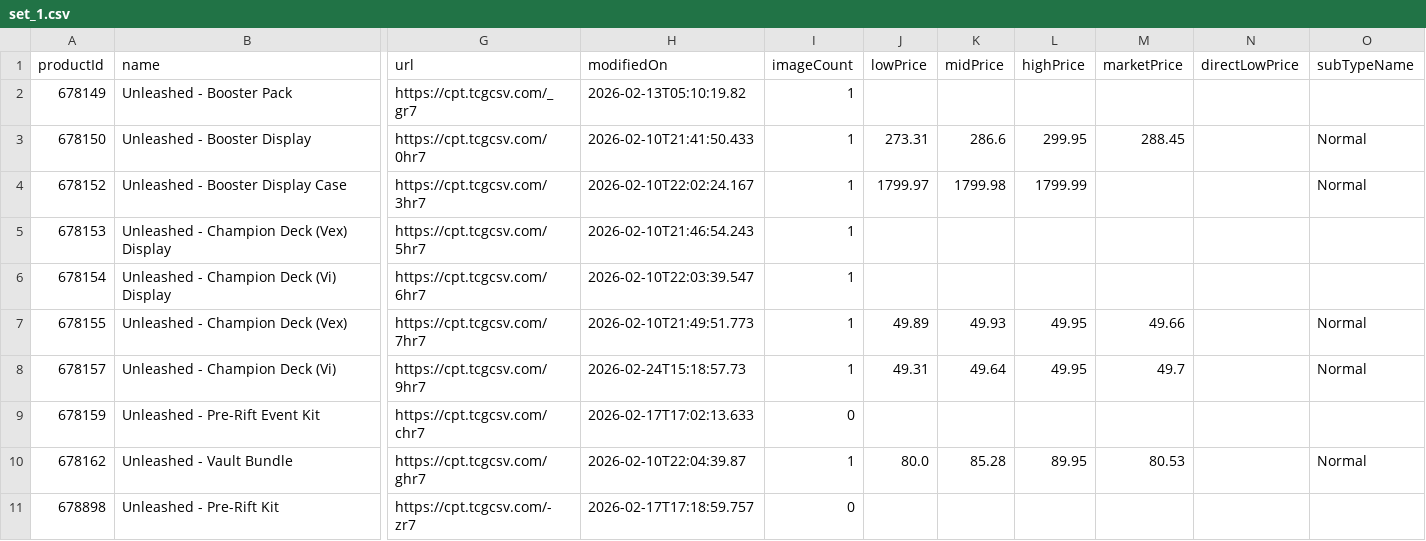
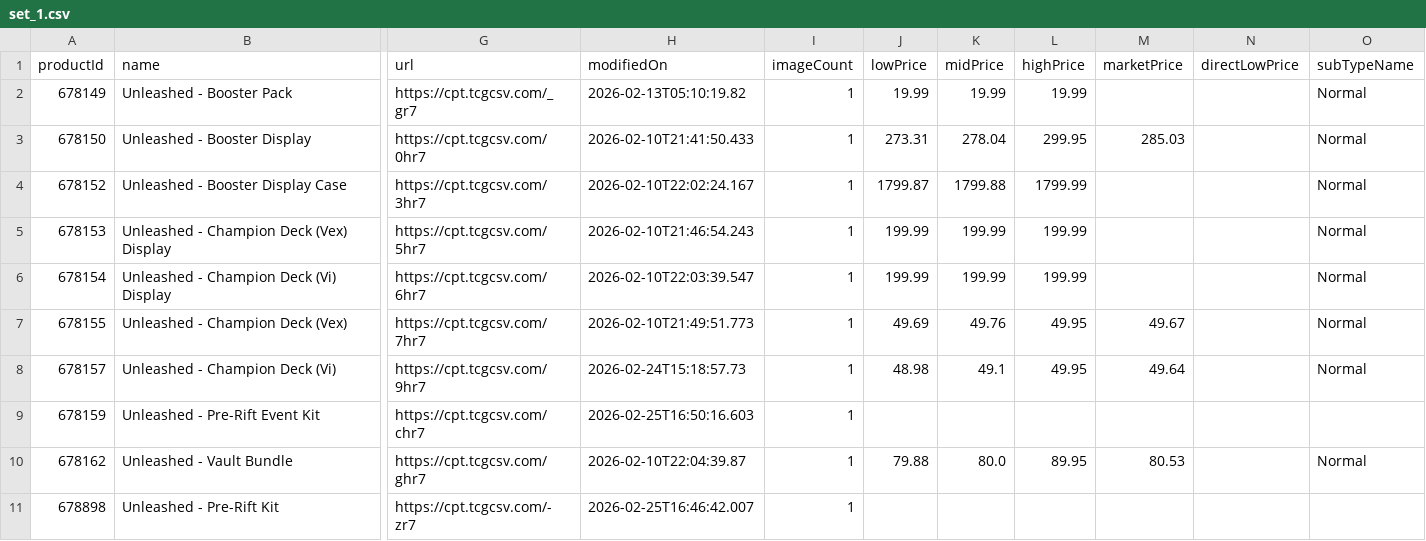
Before and after one commit to Max-Escaler/riftrades, a CSV file: public/price-guide/set_1.csv, drawn as a sheet; only a part is shown, gaps mark what is left out; the diff names each change by its address in the sheet, - before the commit and + after, or states it on an @@ line.

```diff
--- a/public/price-guide/set_1.csv
+++ b/public/price-guide/set_1.csv
-J2 (lowPrice): (empty)
+J2 (lowPrice): 19.99
-K2 (midPrice): (empty)
+K2 (midPrice): 19.99
-L2 (highPrice): (empty)
+L2 (highPrice): 19.99
-O2 (subTypeName): (empty)
+O2 (subTypeName): Normal
-K3 (midPrice): 286.6
+K3 (midPrice): 278.04
-M3 (marketPrice): 288.45
+M3 (marketPrice): 285.03
-J4 (lowPrice): 1799.97
+J4 (lowPrice): 1799.87
-K4 (midPrice): 1799.98
+K4 (midPrice): 1799.88
-J5:J6 (lowPrice): (empty)
+J5:J6 (lowPrice): 199.99
-K5:K6 (midPrice): (empty)
+K5:K6 (midPrice): 199.99
-L5:L6 (highPrice): (empty)
+L5:L6 (highPrice): 199.99
-O5:O6 (subTypeName): (empty)
+O5:O6 (subTypeName): Normal
-J7 (lowPrice): 49.89
+J7 (lowPrice): 49.69
-K7 (midPrice): 49.93
+K7 (midPrice): 49.76
-M7 (marketPrice): 49.66
+M7 (marketPrice): 49.67
-J8 (lowPrice): 49.31
+J8 (lowPrice): 48.98
-K8 (midPrice): 49.64
+K8 (midPrice): 49.1
-M8 (marketPrice): 49.7
+M8 (marketPrice): 49.64
-H9 (modifiedOn): 2026-02-17T17:02:13.633
+H9 (modifiedOn): 2026-02-25T16:50:16.603
-I9 (imageCount): 0
+I9 (imageCount): 1
-J10 (lowPrice): 80.0
+J10 (lowPrice): 79.88
-K10 (midPrice): 85.28
+K10 (midPrice): 80.0
-H11 (modifiedOn): 2026-02-17T17:18:59.757
+H11 (modifiedOn): 2026-02-25T16:46:42.007
-I11 (imageCount): 0
+I11 (imageCount): 1
```
Also changed, not shown: public/price-guide/set_2.csv, public/price-guide/set_4.csv, 8 other files.
